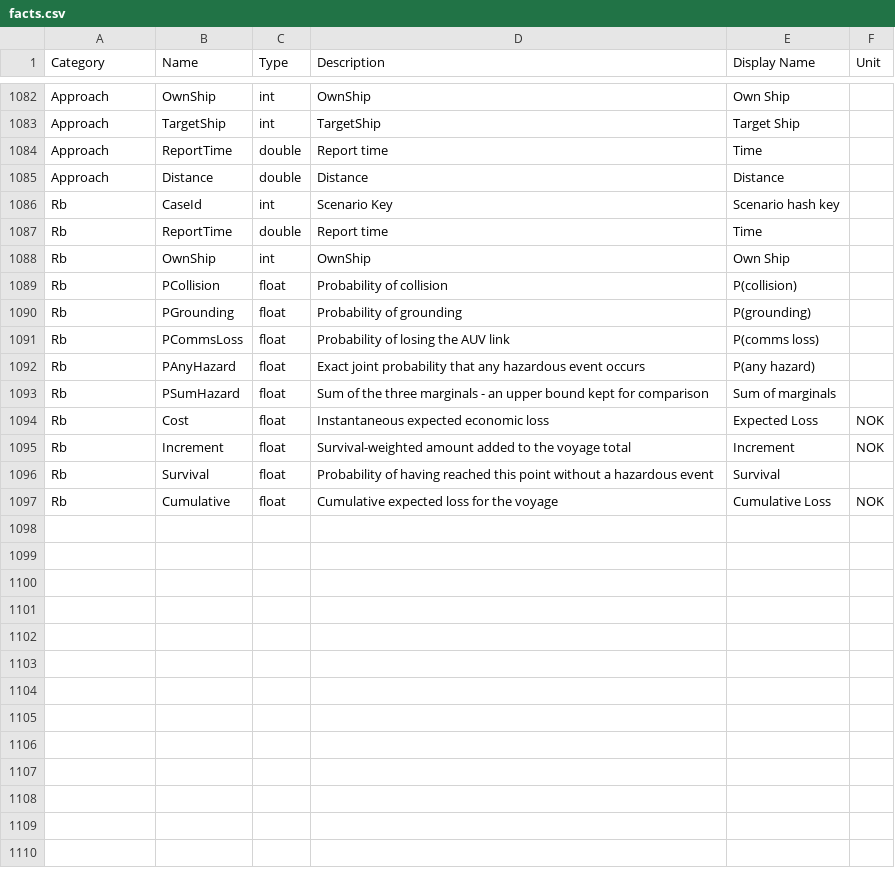
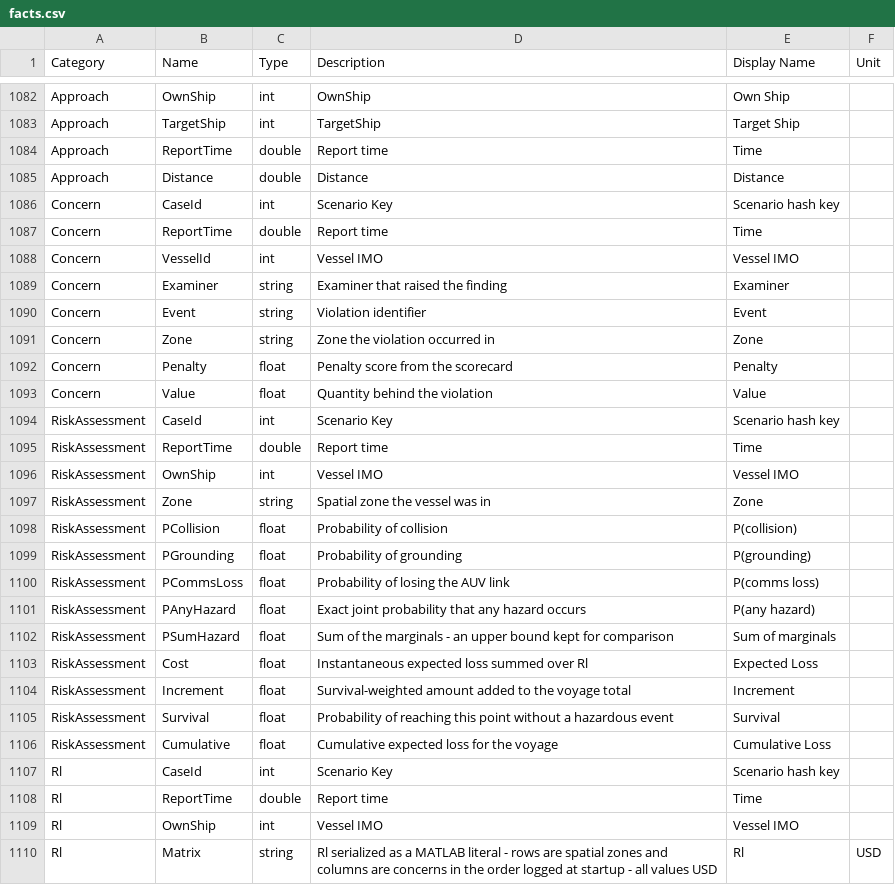
Before and after one commit to sreekants/cospy, a CSV file: config/data/facts.csv, drawn as a sheet; only a part is shown, gaps mark what is left out; the diff covers the shown part only.

```diff
--- a/config/data/facts.csv
+++ b/config/data/facts.csv
@@ -1085,13 +1085,26 @@ Approach,ReportTime,double,Report time,Time,
 Approach,Distance,double,Distance,Distance,
-Rb,CaseId,int,Scenario Key, Scenario hash key,
-Rb,ReportTime,double,Report time, Time,
-Rb,OwnShip,int,OwnShip,Own Ship
-Rb,PCollision,float,Probability of collision,P(collision),
-Rb,PGrounding,float,Probability of grounding,P(grounding),
-Rb,PCommsLoss,float,Probability of losing the AUV link,P(comms loss),
-Rb,PAnyHazard,float,Exact joint probability that any hazardous event occurs,P(any hazard),
-Rb,PSumHazard,float,Sum of the three marginals - an upper bound kept for comparison,Sum of marginals,
-Rb,Cost,float,Instantaneous expected economic loss,Expected Loss,NOK
-Rb,Increment,float,Survival-weighted amount added to the voyage total,Increment,NOK
-Rb,Survival,float,Probability of having reached this point without a hazardous event,Survival,
-Rb,Cumulative,float,Cumulative expected loss for the voyage,Cumulative Loss,NOK
+Concern,CaseId,int,Scenario Key, Scenario hash key,
+Concern,ReportTime,double,Report time, Time,
+Concern,VesselId,int,Vessel IMO,Vessel IMO,
+Concern,Examiner,string,Examiner that raised the finding,Examiner,
+Concern,Event,string,Violation identifier,Event,
+Concern,Zone,string,Zone the violation occurred in,Zone,
+Concern,Penalty,float,Penalty score from the scorecard,Penalty,
+Concern,Value,float,Quantity behind the violation,Value,
+RiskAssessment,CaseId,int,Scenario Key, Scenario hash key,
+RiskAssessment,ReportTime,double,Report time, Time,
+RiskAssessment,OwnShip,int,Vessel IMO,Vessel IMO,
+RiskAssessment,Zone,string,Spatial zone the vessel was in,Zone,
+RiskAssessment,PCollision,float,Probability of collision,P(collision),
+RiskAssessment,PGrounding,float,Probability of grounding,P(grounding),
+RiskAssessment,PCommsLoss,float,Probability of losing the AUV link,P(comms loss),
+RiskAssessment,PAnyHazard,float,Exact joint probability that any hazard occurs,P(any hazard),
+RiskAssessment,PSumHazard,float,Sum of the marginals - an upper bound kept for comparison,Sum of marginals,
+RiskAssessment,Cost,float,Instantaneous expected loss summed over Rl,Expected Loss,
+RiskAssessment,Increment,float,Survival-weighted amount added to the voyage total,Increment,
+RiskAssessment,Survival,float,Probability of reaching this point without a hazardous event,Survival,
+RiskAssessment,Cumulative,float,Cumulative expected loss for the voyage,Cumulative Loss,
+Rl,CaseId,int,Scenario Key, Scenario hash key,
+Rl,ReportTime,double,Report time, Time,
+Rl,OwnShip,int,Vessel IMO,Vessel IMO,
+Rl,Matrix,string,Rl serialized as a MATLAB literal - rows are spatial zones and columns are concerns in the order logged at startup - all values USD,Rl,USD
```
Also changed, not shown: 4 edited cells elsewhere in this file, config/data/cube.csv, 41 other files.
